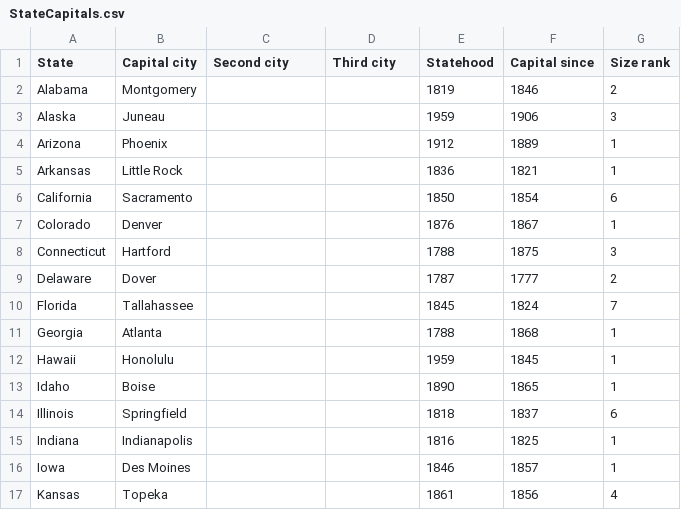
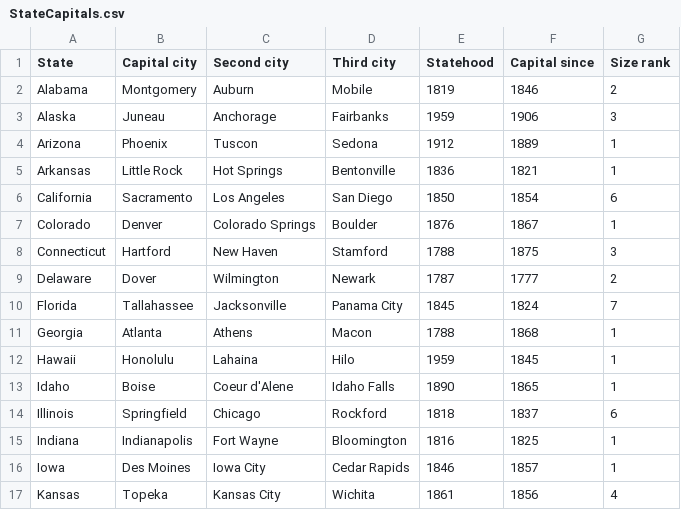
Before and after one commit to JohnLavender474/State-Capitals-Quiz-Android-App, a CSV file: app/src/main/assets/StateCapitals.csv, drawn as a sheet; only a part is shown; the diff covers the shown part only.

Commit message:
Fill in "Second city" and "Third city" columns in StateCapitals.csv.

```diff
--- a/app/src/main/assets/StateCapitals.csv
+++ b/app/src/main/assets/StateCapitals.csv
@@ -1,17 +1,17 @@
 State,Capital city,Second city,Third city,Statehood,Capital since,Size rank
-Alabama,Montgomery,,,1819,1846,2
-Alaska,Juneau,,,1959,1906,3
-Arizona,Phoenix,,,1912,1889,1
-Arkansas,Little Rock,,,1836,1821,1
-California,Sacramento,,,1850,1854,6
-Colorado,Denver,,,1876,1867,1
-Connecticut,Hartford,,,1788,1875,3
-Delaware,Dover,,,1787,1777,2
-Florida,Tallahassee,,,1845,1824,7
-Georgia,Atlanta,,,1788,1868,1
-Hawaii,Honolulu,,,1959,1845,1
-Idaho,Boise,,,1890,1865,1
-Illinois,Springfield,,,1818,1837,6
-Indiana,Indianapolis,,,1816,1825,1
-Iowa,Des Moines,,,1846,1857,1
-Kansas,Topeka,,,1861,1856,4
+Alabama,Montgomery,Auburn,Mobile,1819,1846,2
+Alaska,Juneau,Anchorage,Fairbanks,1959,1906,3
+Arizona,Phoenix,Tuscon,Sedona,1912,1889,1
+Arkansas,Little Rock,Hot Springs,Bentonville,1836,1821,1
+California,Sacramento,Los Angeles	,San Diego,1850,1854,6
+Colorado,Denver,Colorado Springs,Boulder,1876,1867,1
+Connecticut,Hartford,New Haven,Stamford,1788,1875,3
+Delaware,Dover,Wilmington,Newark,1787,1777,2
+Florida,Tallahassee,Jacksonville,Panama City,1845,1824,7
+Georgia,Atlanta,Athens,Macon,1788,1868,1
+Hawaii,Honolulu,Lahaina,Hilo,1959,1845,1
+Idaho,Boise,Coeur d'Alene,Idaho Falls,1890,1865,1
+Illinois,Springfield,Chicago,Rockford,1818,1837,6
+Indiana,Indianapolis,Fort Wayne,Bloomington,1816,1825,1
+Iowa,Des Moines,Iowa City,Cedar Rapids,1846,1857,1
+Kansas,Topeka,Kansas City,Wichita,1861,1856,4
```
Also changed, not shown: 68 edited cells elsewhere in this file, 5 other files.
